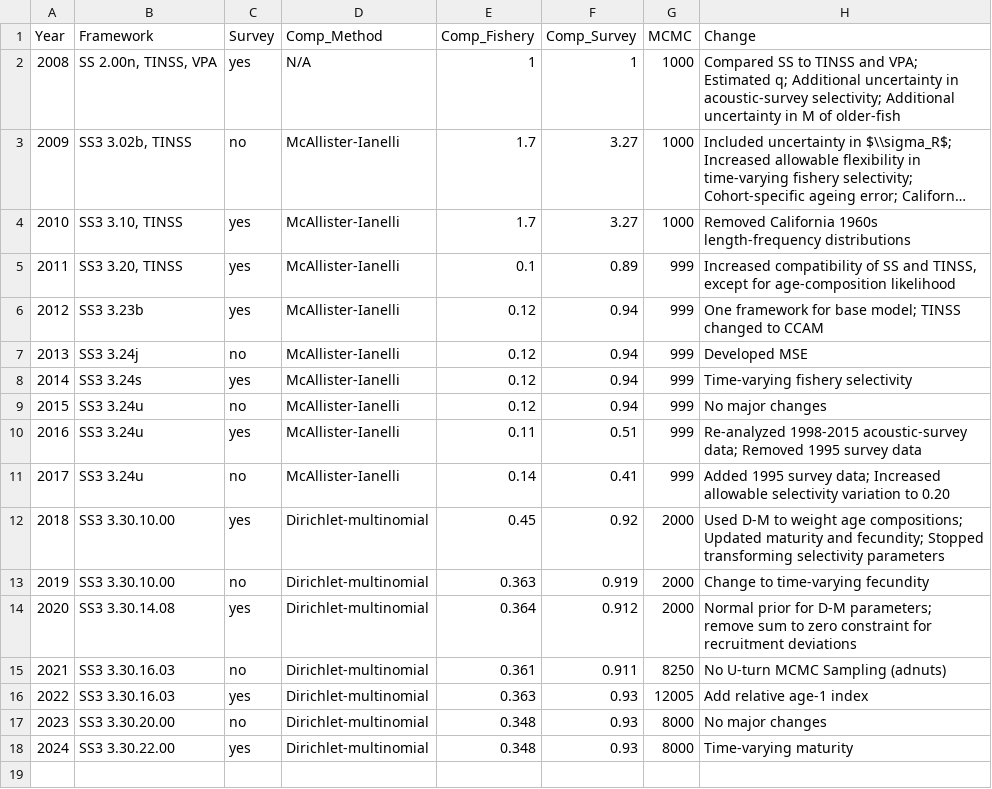
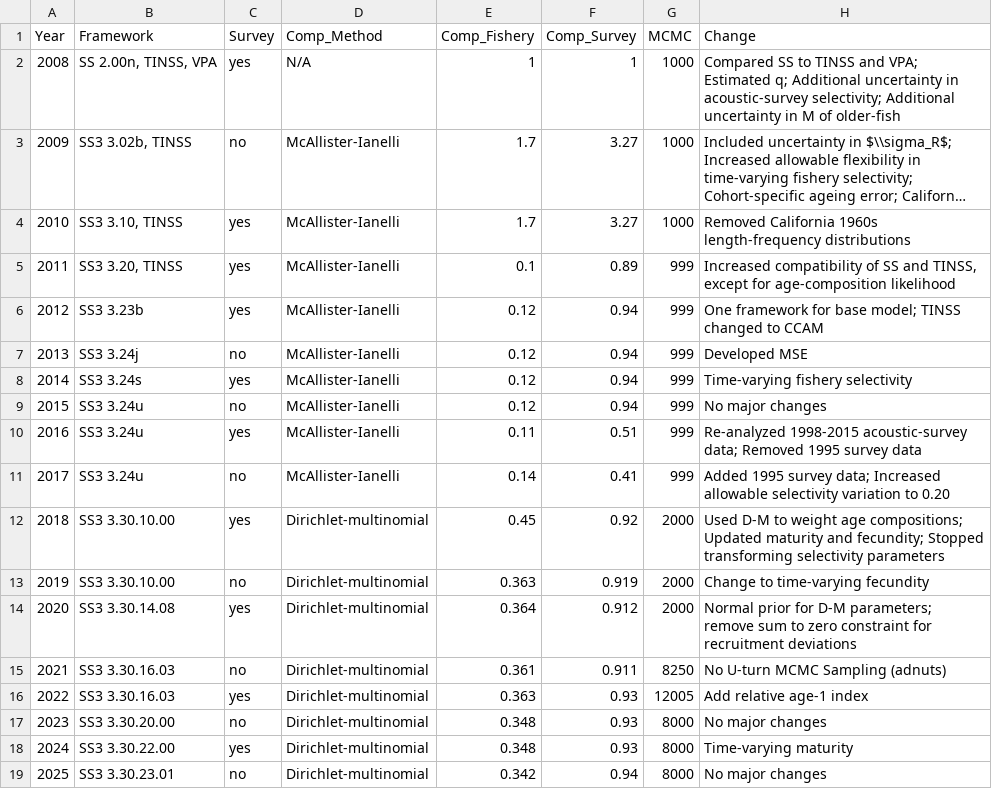
Before and after one commit to pacific-hake/hake-assessment, a CSV file: data-tables/assessment-changes.csv, drawn as a sheet; long unchanged cells end in ….

Commit message:
update row for this year, still need to update rda

```diff
--- a/data-tables/assessment-changes.csv
+++ b/data-tables/assessment-changes.csv
@@ -18 +18,2 @@ Year,Framework,Survey,Comp_Method,Comp_Fishery,Comp_Survey,MCMC,Change
 2024,SS3 3.30.22.00,yes,Dirichlet-multinomial,0.348,0.93,8000,Time-varying maturity
+2025,SS3 3.30.23.01,no,Dirichlet-multinomial,0.342,0.94,8000,No major changes
```
